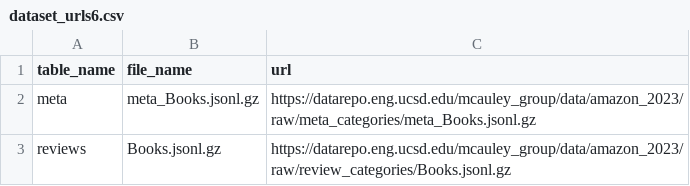
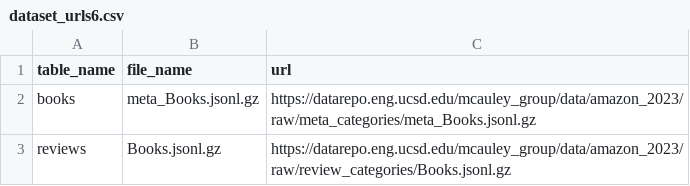
Before and after one commit to dmytrovoytko/data-engineering-amazon-reviews, a CSV file: data/dataset_urls6.csv, drawn as a sheet.

```diff
--- a/data/dataset_urls6.csv
+++ b/data/dataset_urls6.csv
@@ -1,3 +1,3 @@
 table_name,file_name,url
-meta,meta_Books.jsonl.gz,https://datarepo.eng.ucsd.edu/mcauley_group/data/amazon_2023/raw/meta_categories/meta_Books.jsonl.gz
+books,meta_Books.jsonl.gz,https://datarepo.eng.ucsd.edu/mcauley_group/data/amazon_2023/raw/meta_categories/meta_Books.jsonl.gz
 reviews,Books.jsonl.gz,https://datarepo.eng.ucsd.edu/mcauley_group/data/amazon_2023/raw/review_categories/Books.jsonl.gz
```
Also changed, not shown: data/dataset_urls5.csv.
